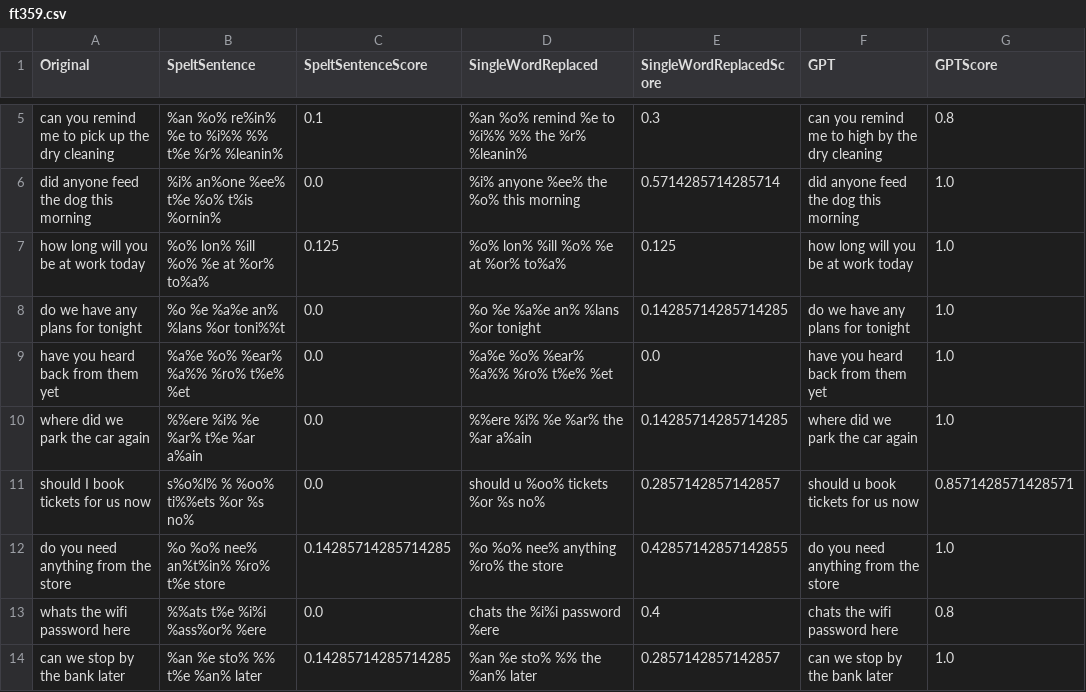
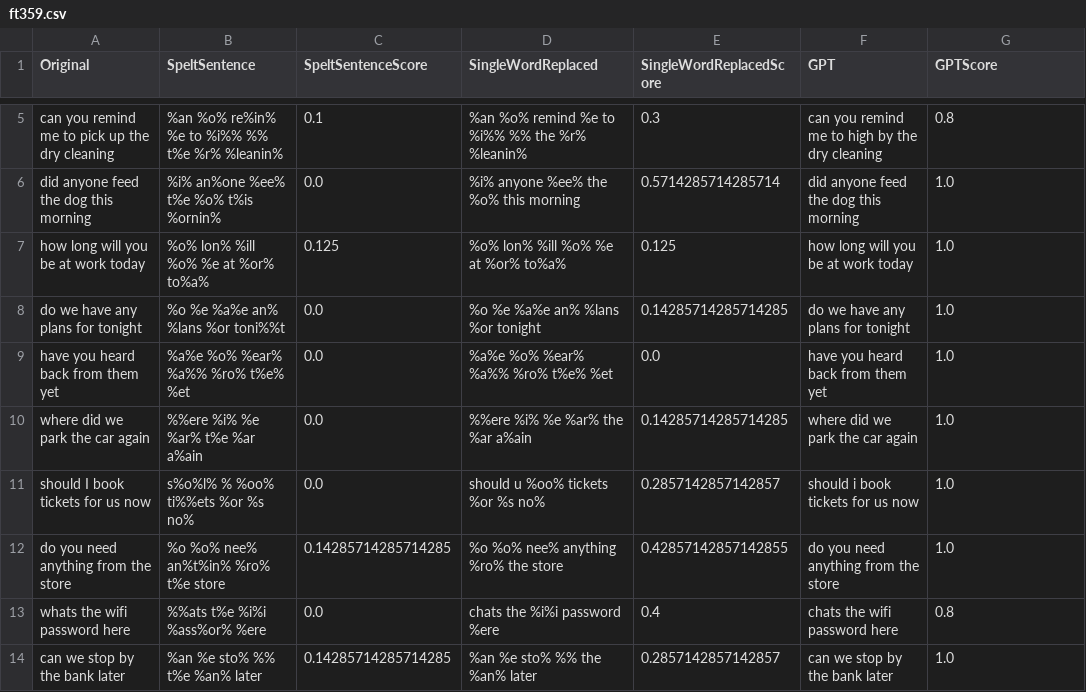
Before and after one commit to Spectre0911/Gaze-Based-LLM-Keyboard, a CSV file: KeyboardOptomisation/Data/ft359.csv, drawn as a sheet; only a part is shown, gaps mark what is left out.

```diff
--- a/KeyboardOptomisation/Data/ft359.csv
+++ b/KeyboardOptomisation/Data/ft359.csv
@@ -10,3 +10,3 @@ have you heard back from them yet,%a%e %o% %ear% %a%% %ro% t%e% %et,0.0,%a%e %o%
 where did we park the car again,%%ere %i% %e %ar% t%e %ar a%ain,0.0,%%ere %i% %e %ar% the %ar a%ain,0.14285714285714285,where did we park the car again,1.0
-should I book tickets for us now,s%o%l% % %oo% ti%%ets %or %s no%,0.0,should u %oo% tickets %or %s no%,0.2857142857142857,should u book tickets for us now,0.8571428571428571
+should I book tickets for us now,s%o%l% % %oo% ti%%ets %or %s no%,0.0,should u %oo% tickets %or %s no%,0.2857142857142857,should i book tickets for us now,1.0
 do you need anything from the store,%o %o% nee% an%t%in% %ro% t%e store,0.14285714285714285,%o %o% nee% anything %ro% the store,0.42857142857142855,do you need anything from the store,1.0
```
Also changed, not shown: KeyboardOptomisation/Data/450.csv, KeyboardOptomisation/Data/458.csv, 16 other files.
